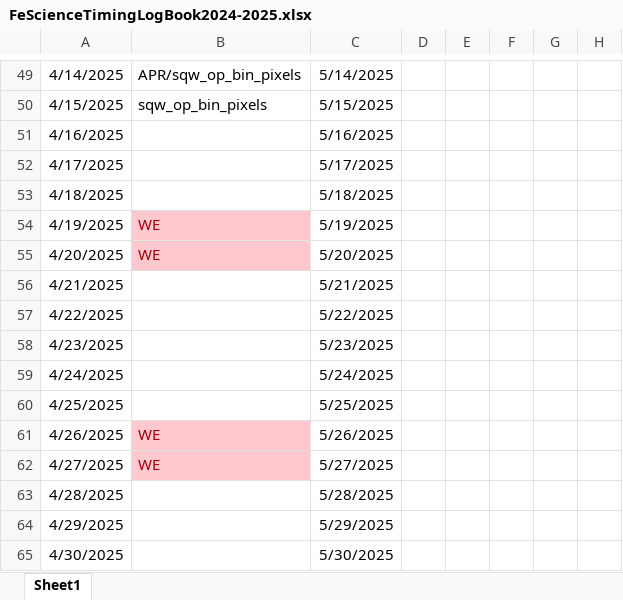
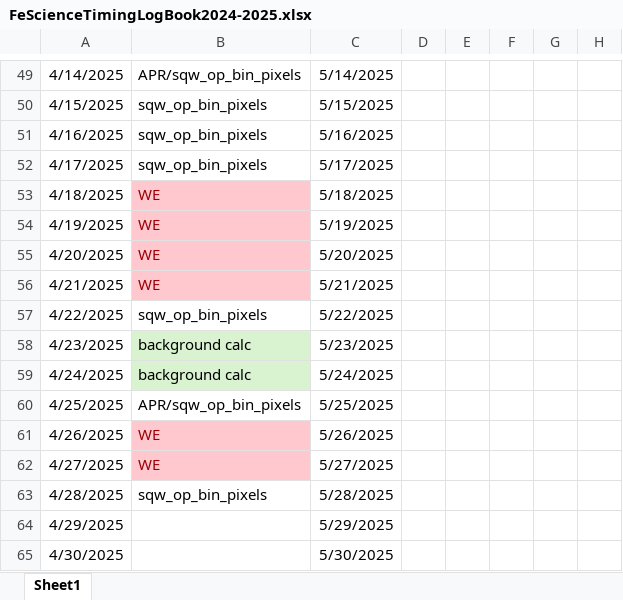
Before and after one commit to abuts/Fe, an Excel workbook: FeScienceTimingLogBook2024-2025.xlsx, sheet Sheet1, drawn as a sheet; only a part is shown, gaps mark what is left out; values as stored, in another font and other column widths than the file's, no borders; the diff names each change by its address in the sheet, - before the commit and + after, or states it on an @@ line.

Commit message:
various background analysis routines

```diff
--- a/FeScienceTimingLogBook2024-2025.xlsx (sheet Sheet1)
+++ b/FeScienceTimingLogBook2024-2025.xlsx (sheet Sheet1)
-B51:B52: (empty)
+B51:B52: sqw_op_bin_pixels
-B53: (empty)
+B53: WE
-B53 fill: none
+B53 fill: #FFC7CE
-B56: (empty)
+B56: WE
-B56 fill: none
+B56 fill: #FFC7CE
-B57: (empty)
+B57: sqw_op_bin_pixels
-B58:B59: (empty)
+B58:B59: background calc
-B58:B59 fill: none
+B58:B59 fill: #D9F2D0
-B60: (empty)
+B60: APR/sqw_op_bin_pixels
-B63: (empty)
+B63: sqw_op_bin_pixels
```
Also changed, not shown: 7 other files.
